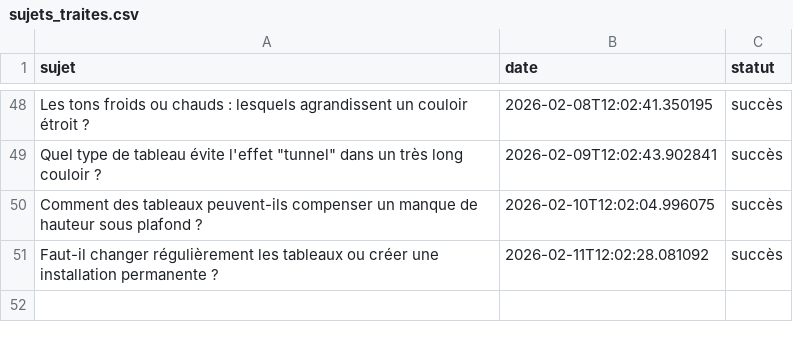
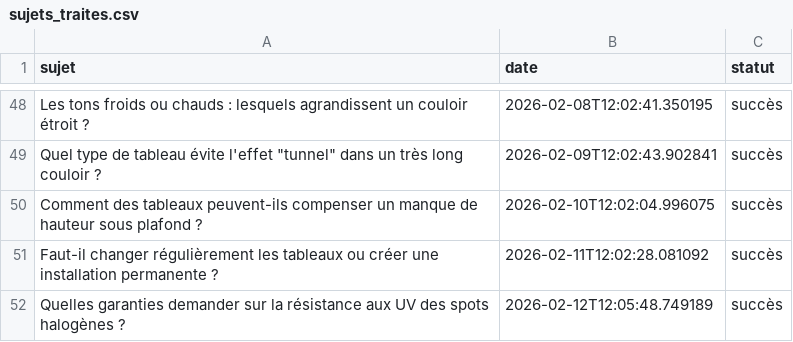
Before and after one commit to Metalosmose21/Couloir-2, a CSV file: sujets_traites.csv, drawn as a sheet; only a part is shown, gaps mark what is left out; the diff names each change by its address in the sheet, - before the commit and + after, or states it on an @@ line.

```diff
--- a/sujets_traites.csv
+++ b/sujets_traites.csv
+row 52: Quelles garanties demander sur la résistance aux UV des spots halogènes ? | 2026-02-12T12:05:48.749189 | succès
```
Also changed, not shown: sujets.csv.
